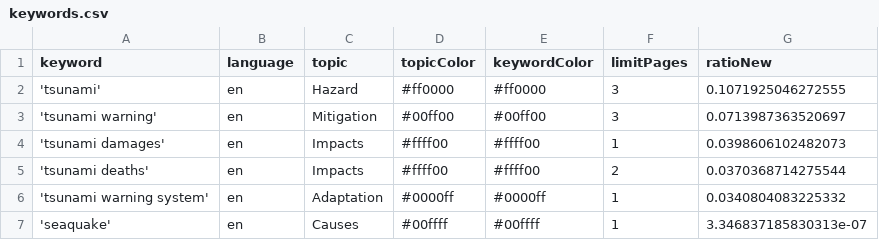
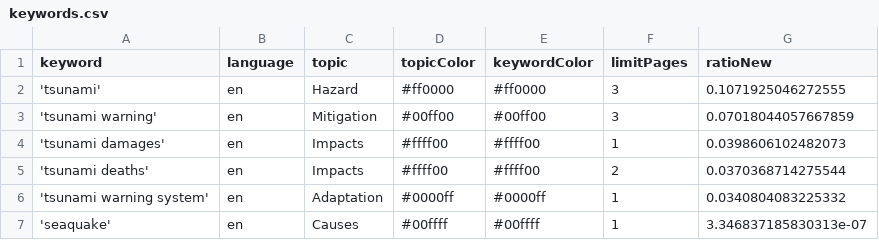
Before and after one commit to tg-news/TsunamiIsComing, a CSV file: keywords.csv, drawn as a sheet.

```diff
--- a/keywords.csv
+++ b/keywords.csv
@@ -2,3 +2,3 @@ keyword,language,topic,topicColor,keywordColor,limitPages,ratioNew
 'tsunami',en,Hazard,#ff0000,#ff0000,3,0.1071925046272555
-'tsunami warning',en,Mitigation,#00ff00,#00ff00,3,0.0713987363520697
+'tsunami warning',en,Mitigation,#00ff00,#00ff00,3,0.07018044057667859
 'tsunami damages',en,Impacts,#ffff00,#ffff00,1,0.0398606102482073
```
Also changed, not shown: csv/news_2026_08.csv.
